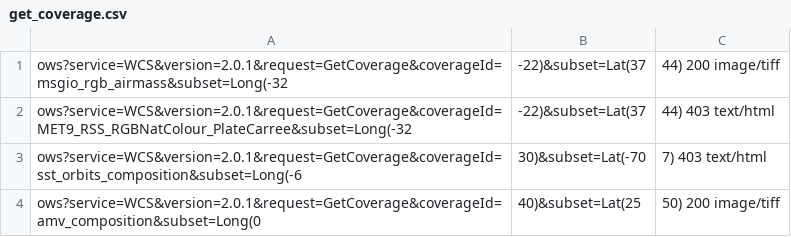
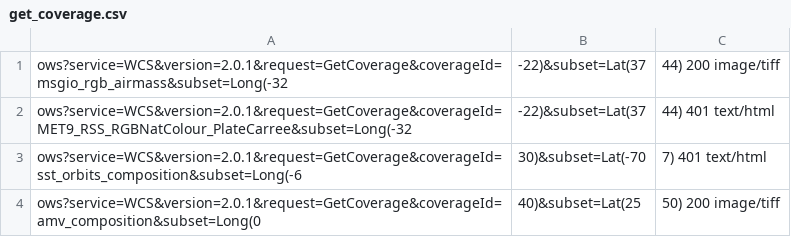
Before and after one commit to geosolutions-it/eumetsat-EOWS, a CSV file: Sprint-3/security-test-scripts/WCS/unregistered/get_coverage.csv, drawn as a sheet.

```diff
--- a/Sprint-3/security-test-scripts/WCS/unregistered/get_coverage.csv
+++ b/Sprint-3/security-test-scripts/WCS/unregistered/get_coverage.csv
@@ -1,4 +1,4 @@
 ows?service=WCS&version=2.0.1&request=GetCoverage&coverageId=msgio_rgb_airmass&subset=Long(-32,-22)&subset=Lat(37,44)	200	image/tiff
-ows?service=WCS&version=2.0.1&request=GetCoverage&coverageId=MET9_RSS_RGBNatColour_PlateCarree&subset=Long(-32,-22)&subset=Lat(37,44)	403	text/html
-ows?service=WCS&version=2.0.1&request=GetCoverage&coverageId=sst_orbits_composition&subset=Long(-6,30)&subset=Lat(-70,7)	403	text/html
+ows?service=WCS&version=2.0.1&request=GetCoverage&coverageId=MET9_RSS_RGBNatColour_PlateCarree&subset=Long(-32,-22)&subset=Lat(37,44)	401	text/html
+ows?service=WCS&version=2.0.1&request=GetCoverage&coverageId=sst_orbits_composition&subset=Long(-6,30)&subset=Lat(-70,7)	401	text/html
 ows?service=WCS&version=2.0.1&request=GetCoverage&coverageId=amv_composition&subset=Long(0,40)&subset=Lat(25,50)	200	image/tiff
```
Also changed, not shown: Sprint-3/security-test-scripts/WCS/unregistered/describe_coverage.csv, Sprint-3/security-test-scripts/WMS/unregistered/getmap.csv, 1 other file.
